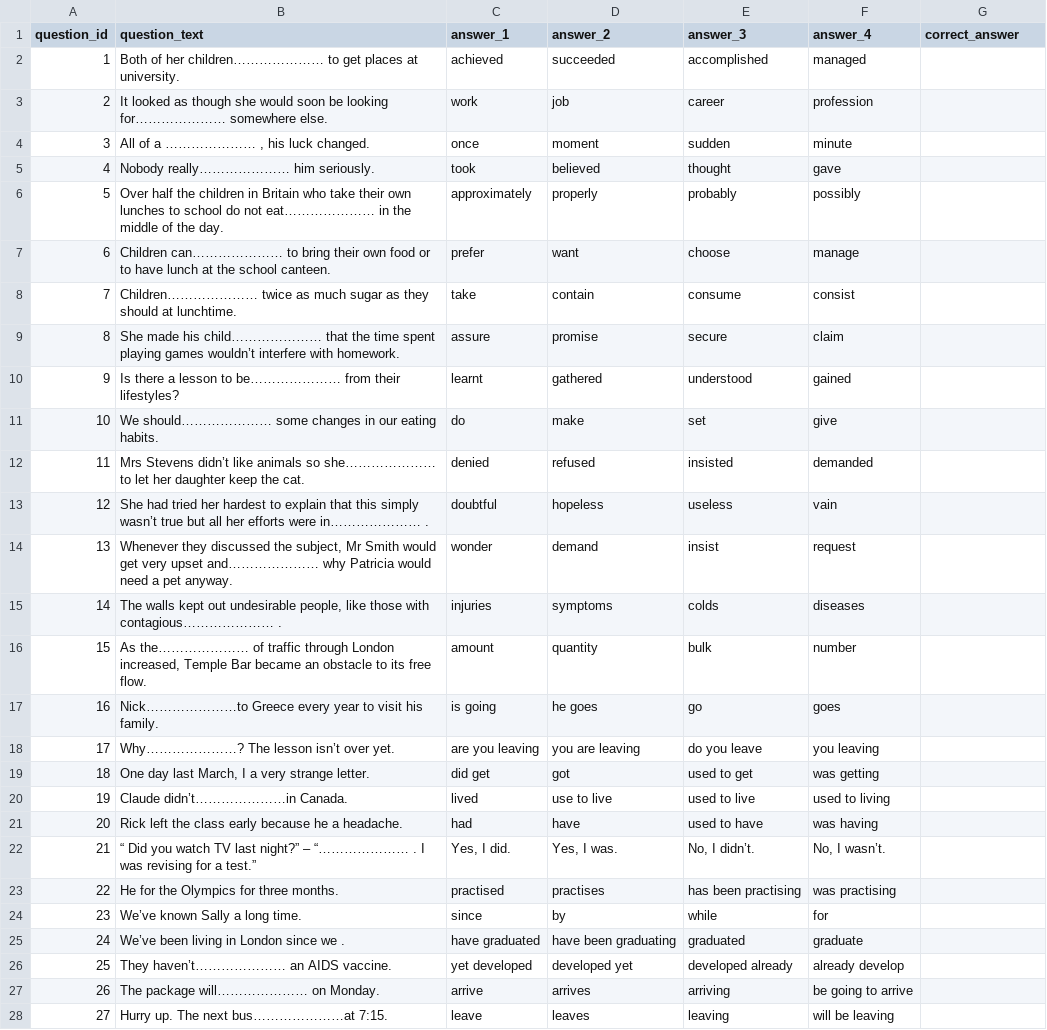
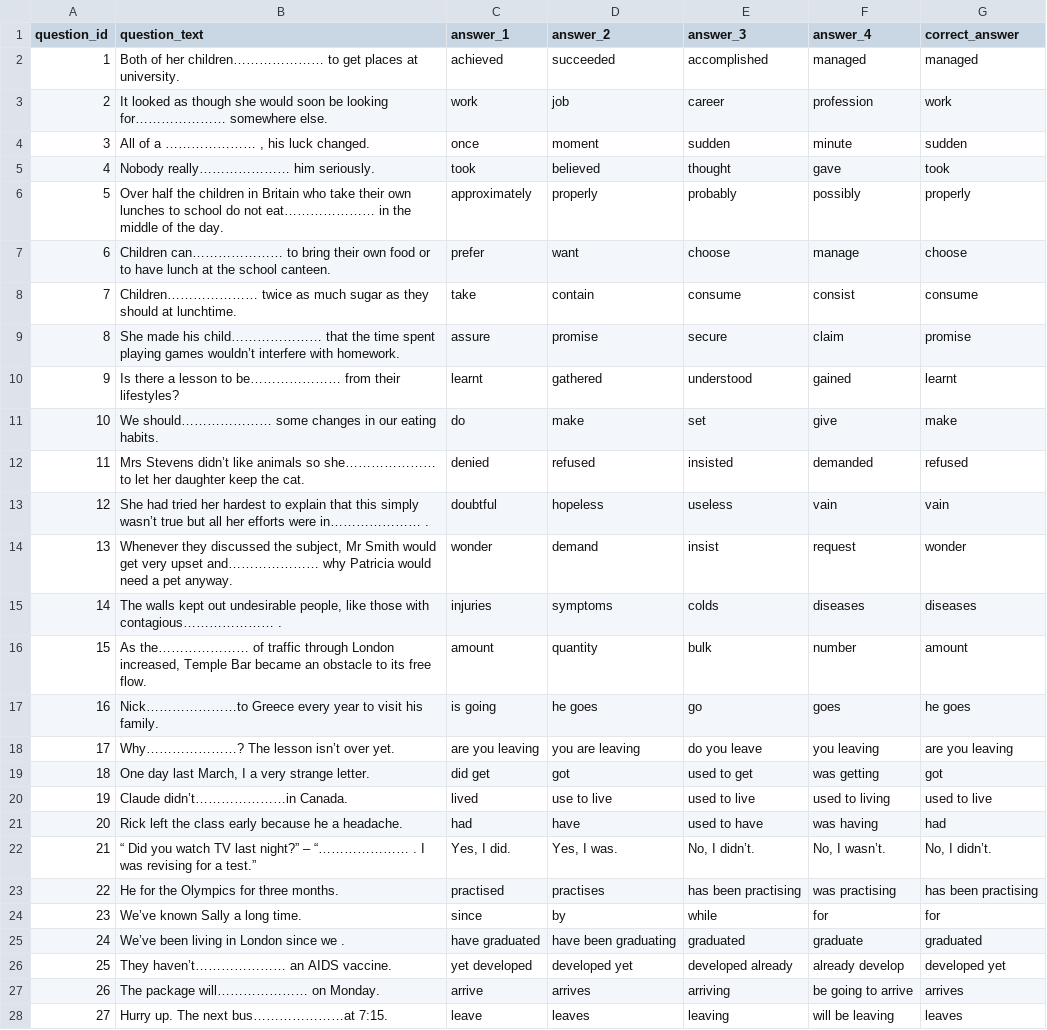
Before and after one commit to alexjilavu29/english-4-exams-processor, a CSV file: csv_teste/pet_2010.csv, drawn as a sheet; only a part is shown; the diff covers the shown part only; the diff names each change by its address in the sheet, - before the commit and + after, or states it on an @@ line.

```diff
--- a/csv_teste/pet_2010.csv
+++ b/csv_teste/pet_2010.csv
-G2 (correct_answer): (empty)
+G2 (correct_answer): managed
-G3 (correct_answer): (empty)
+G3 (correct_answer): work
-G4 (correct_answer): (empty)
+G4 (correct_answer): sudden
-G5 (correct_answer): (empty)
+G5 (correct_answer): took
-G6 (correct_answer): (empty)
+G6 (correct_answer): properly
-G7 (correct_answer): (empty)
+G7 (correct_answer): choose
-G8 (correct_answer): (empty)
+G8 (correct_answer): consume
-G9 (correct_answer): (empty)
+G9 (correct_answer): promise
-G10 (correct_answer): (empty)
+G10 (correct_answer): learnt
-G11 (correct_answer): (empty)
+G11 (correct_answer): make
-G12 (correct_answer): (empty)
+G12 (correct_answer): refused
-G13 (correct_answer): (empty)
+G13 (correct_answer): vain
-G14 (correct_answer): (empty)
+G14 (correct_answer): wonder
-G15 (correct_answer): (empty)
+G15 (correct_answer): diseases
-G16 (correct_answer): (empty)
+G16 (correct_answer): amount
-G17 (correct_answer): (empty)
+G17 (correct_answer): he goes
-G18 (correct_answer): (empty)
+G18 (correct_answer): are you leaving
-G19 (correct_answer): (empty)
+G19 (correct_answer): got
-G20 (correct_answer): (empty)
+G20 (correct_answer): used to live
-G21 (correct_answer): (empty)
+G21 (correct_answer): had
-G22 (correct_answer): (empty)
+G22 (correct_answer): No, I didn’t.
-G23 (correct_answer): (empty)
+G23 (correct_answer): has been practising
-G24 (correct_answer): (empty)
+G24 (correct_answer): for
-G25 (correct_answer): (empty)
+G25 (correct_answer): graduated
-G26 (correct_answer): (empty)
+G26 (correct_answer): developed yet
-G27 (correct_answer): (empty)
+G27 (correct_answer): arrives
-G28 (correct_answer): (empty)
+G28 (correct_answer): leaves
```
Also changed, not shown: 73 edited cells elsewhere in this file, csv_teste/pet_2013.csv, csv_teste/pet_2015.csv, 20 other files.
